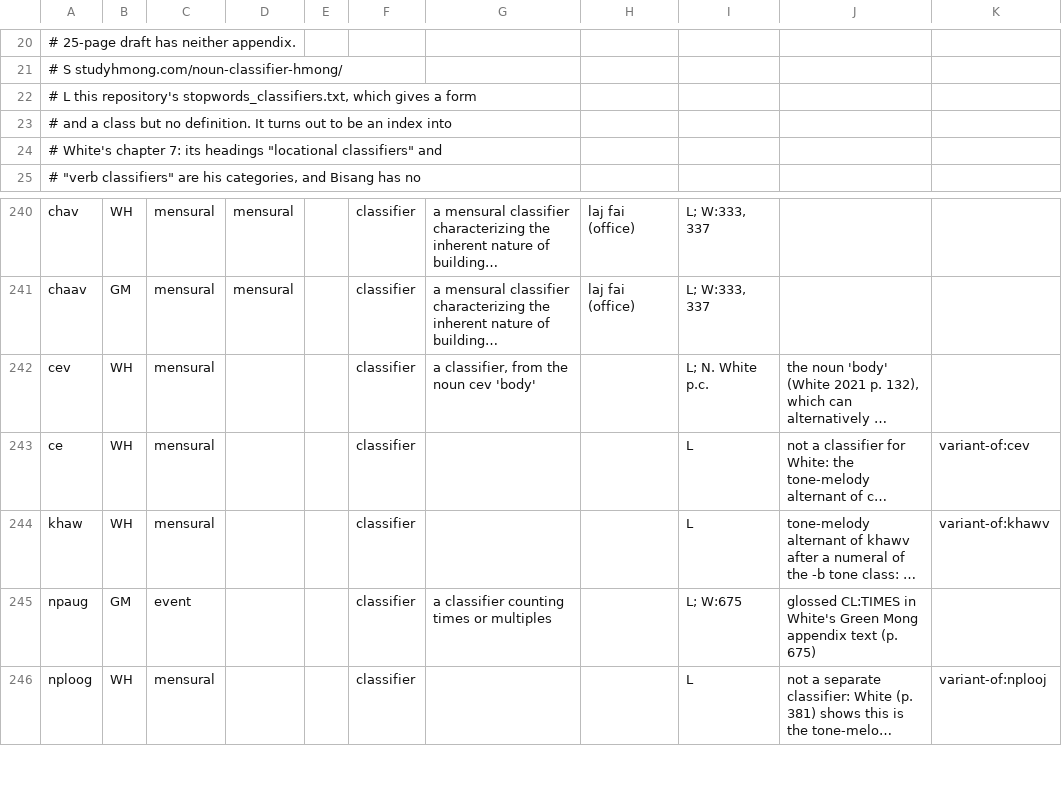
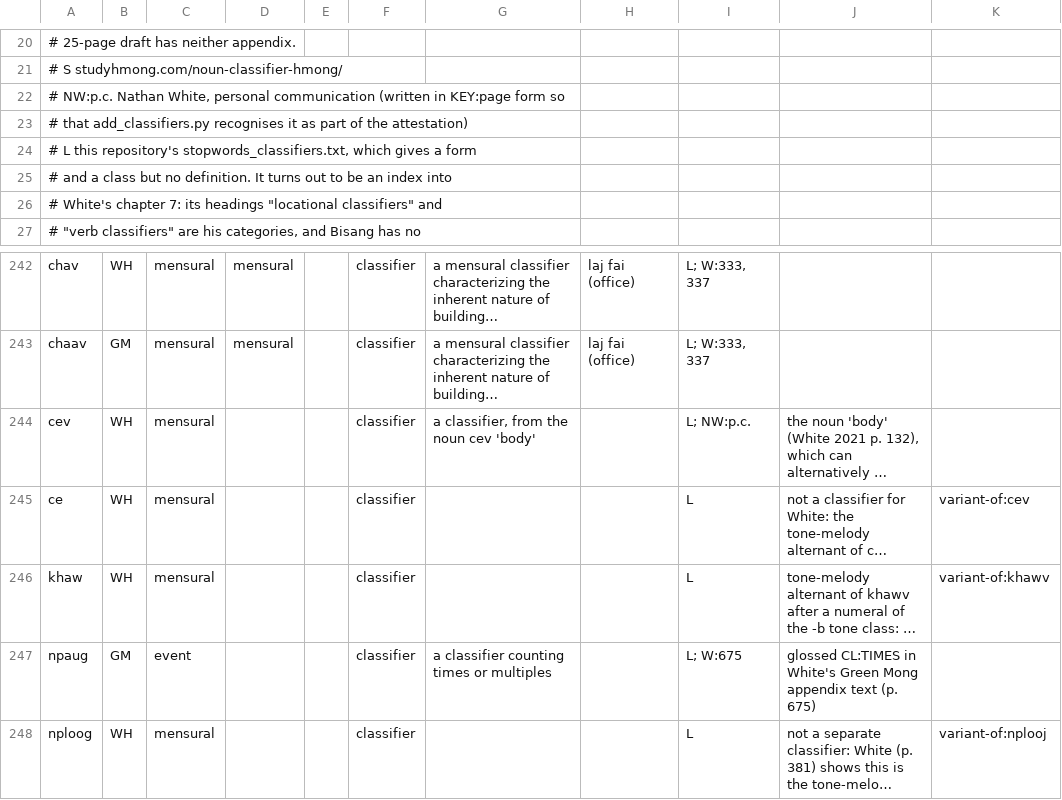
Before and after one commit to fcbond/hmong-ontology, a TSV file: classifiers.tsv, drawn as a sheet; only a part is shown, gaps mark what is left out; long unchanged cells end in …; addresses are those after the commit; the diff names each change by its address in the sheet, - before the commit and + after, or states it on an @@ line.

```diff
--- a/classifiers.tsv
+++ b/classifiers.tsv
+row 22: # NW:p.c. Nathan White, personal communication (written in KEY:page form so
+row 23: # that add_classifiers.py recognises it as part of the attestation)
-I244: L; N. White p.c.
+I244: L; NW:p.c.
```
Also changed, not shown: 4 other files.
